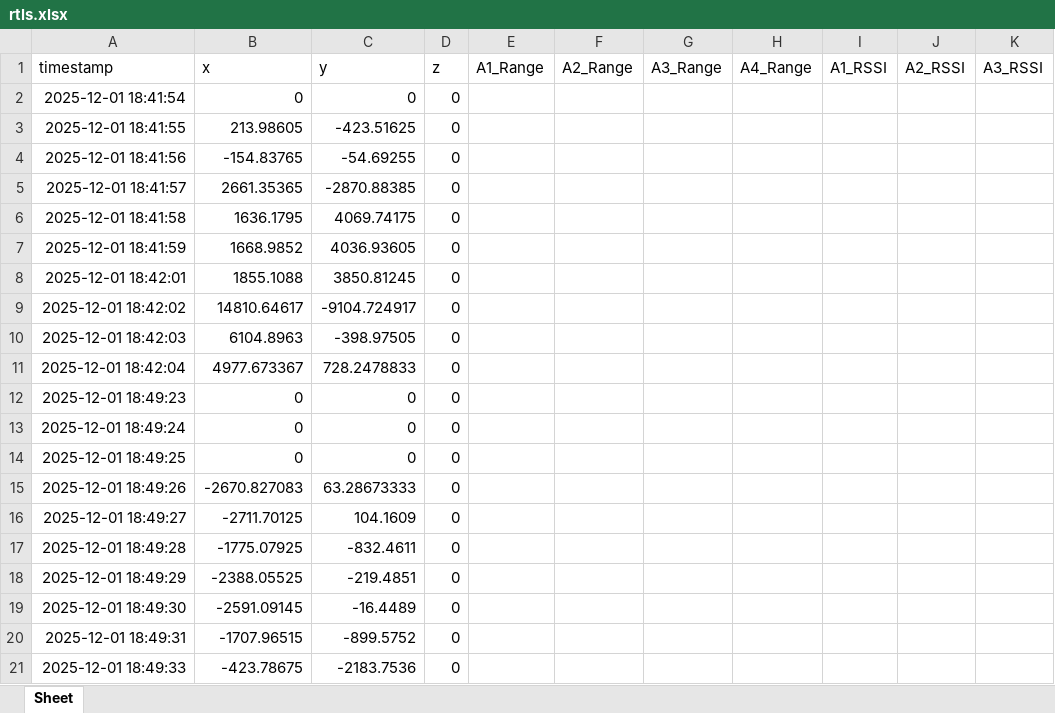
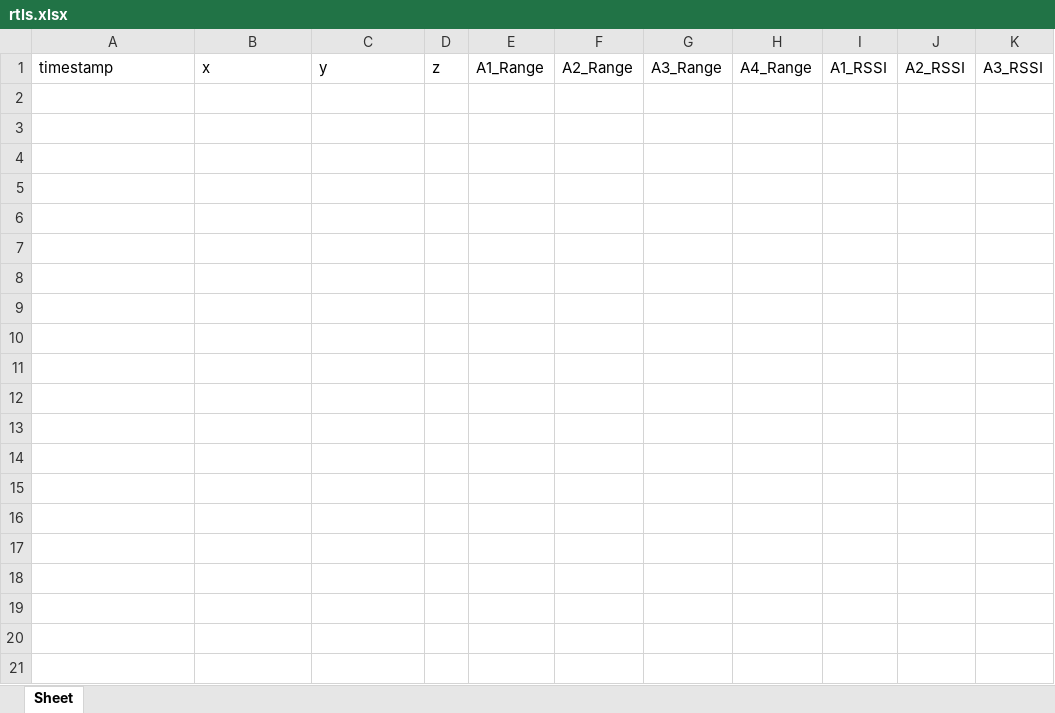
Before and after one commit to Abstrakx/uwb-rtls, an Excel workbook: uwb_dashboard/recordings/rtls.xlsx, sheet Sheet, drawn as a sheet; only a part is shown; values as stored, in another font and other column widths than the file's, no borders; rows hold the shown columns only; the diff covers the shown part only; the diff names each change by its address in the sheet, - before the commit and + after, or states it on an @@ line.

```diff
--- a/uwb_dashboard/recordings/rtls.xlsx (sheet Sheet)
+++ b/uwb_dashboard/recordings/rtls.xlsx (sheet Sheet)
-row 2: 2025-12-01 18:41:54 | 0 | 0 | 0
-row 3: 2025-12-01 18:41:55 | 213.98605 | -423.51625 | 0
-row 4: 2025-12-01 18:41:56 | -154.83765 | -54.69255 | 0
-row 5: 2025-12-01 18:41:57 | 2661.35365 | -2870.88385 | 0
-row 6: 2025-12-01 18:41:58 | 1636.1795 | 4069.74175 | 0
-row 7: 2025-12-01 18:41:59 | 1668.9852 | 4036.93605 | 0
-row 8: 2025-12-01 18:42:01 | 1855.1088 | 3850.81245 | 0
-row 9: 2025-12-01 18:42:02 | 14810.64617 | -9104.724917 | 0
-row 10: 2025-12-01 18:42:03 | 6104.8963 | -398.97505 | 0
-row 11: 2025-12-01 18:42:04 | 4977.673367 | 728.2478833 | 0
-row 12: 2025-12-01 18:49:23 | 0 | 0 | 0
-row 13: 2025-12-01 18:49:24 | 0 | 0 | 0
-row 14: 2025-12-01 18:49:25 | 0 | 0 | 0
-row 15: 2025-12-01 18:49:26 | -2670.827083 | 63.28673333 | 0
-row 16: 2025-12-01 18:49:27 | -2711.70125 | 104.1609 | 0
-row 17: 2025-12-01 18:49:28 | -1775.07925 | -832.4611 | 0
-row 18: 2025-12-01 18:49:29 | -2388.05525 | -219.4851 | 0
-row 19: 2025-12-01 18:49:30 | -2591.09145 | -16.4489 | 0
-row 20: 2025-12-01 18:49:31 | -1707.96515 | -899.5752 | 0
-row 21: 2025-12-01 18:49:33 | -423.78675 | -2183.7536 | 0
```
Also changed, not shown: 88 removed rows elsewhere in this sheet, 4 other files.
